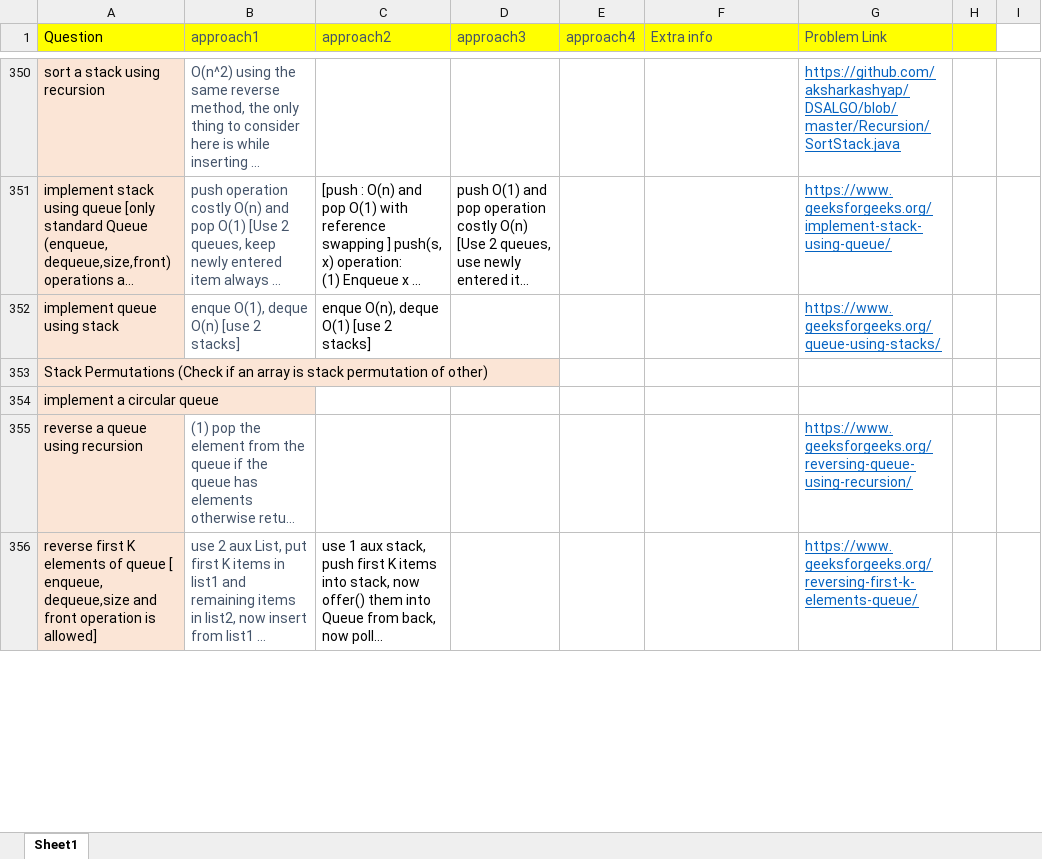
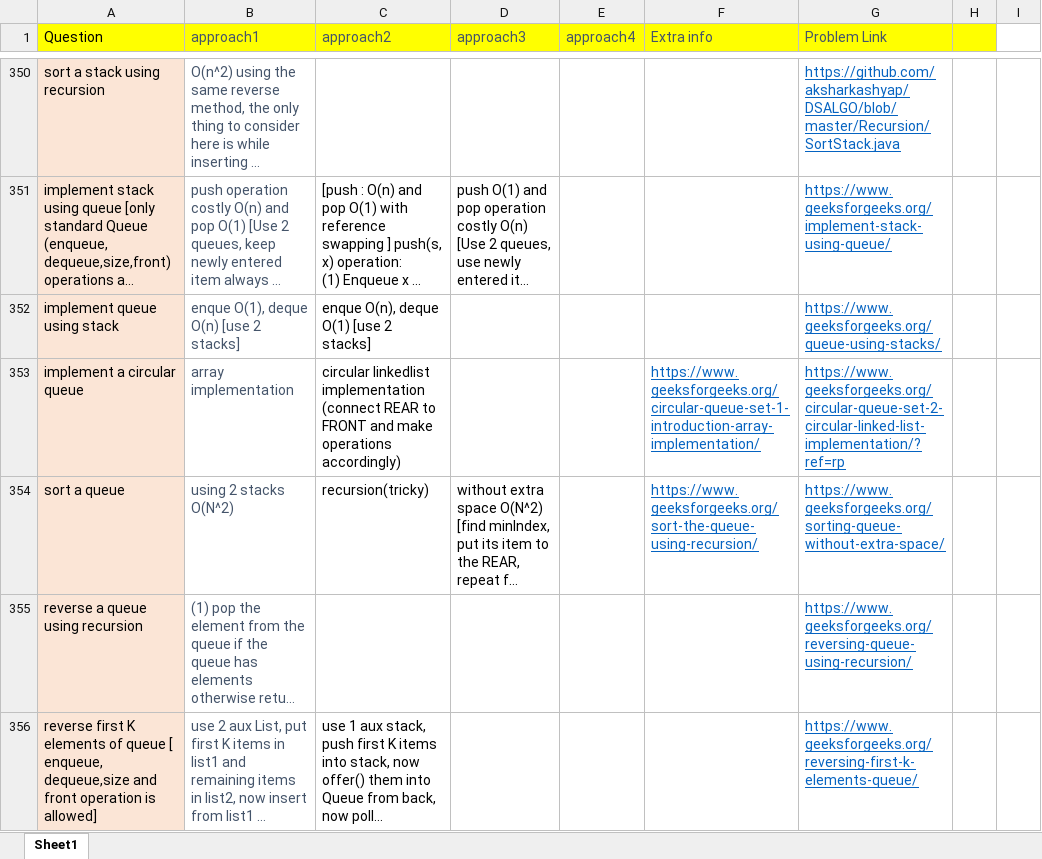
Before and after one commit to aksharkashyap/DSALGO, an Excel workbook: Applications/QuestionListWithApproaches.xlsx, sheet Sheet1, drawn as a sheet; only a part is shown, gaps mark what is left out; long unchanged cells end in …; values as stored, in another font and other column widths than the file's, no borders; removed rows and columns are numbered as before the commit, all else as after; the diff covers the shown part only; the diff names each change by its address in the sheet, - before the commit and + after, or states it on an @@ line.

```diff
--- a/Applications/QuestionListWithApproaches.xlsx (sheet Sheet1)
+++ b/Applications/QuestionListWithApproaches.xlsx (sheet Sheet1)
-row 353: Stack Permutations (Check if an array is stack permutation of other)
-B353 (approach1): (empty)
+B353 (approach1): array implementation
-C353 (approach2): (empty)
+C353 (approach2): circular linkedlist implementation (connect REAR to FRONT and make operations accordingly)
-F353 (Extra info): (empty)
+F353 (Extra info): https://www.geeksforgeeks.org/circular-queue-set-1-introduction-array-implementation/
-G353 (Problem Link): (empty)
+G353 (Problem Link): https://www.geeksforgeeks.org/circular-queue-set-2-circular-linked-list-implementation/?ref=rp
@@ row 357 moved to row 354: sort a queue @@
```
Also changed, not shown: 3 added rows, 2 removed rows and 9 edited cells elsewhere in this sheet, 2 other files.
